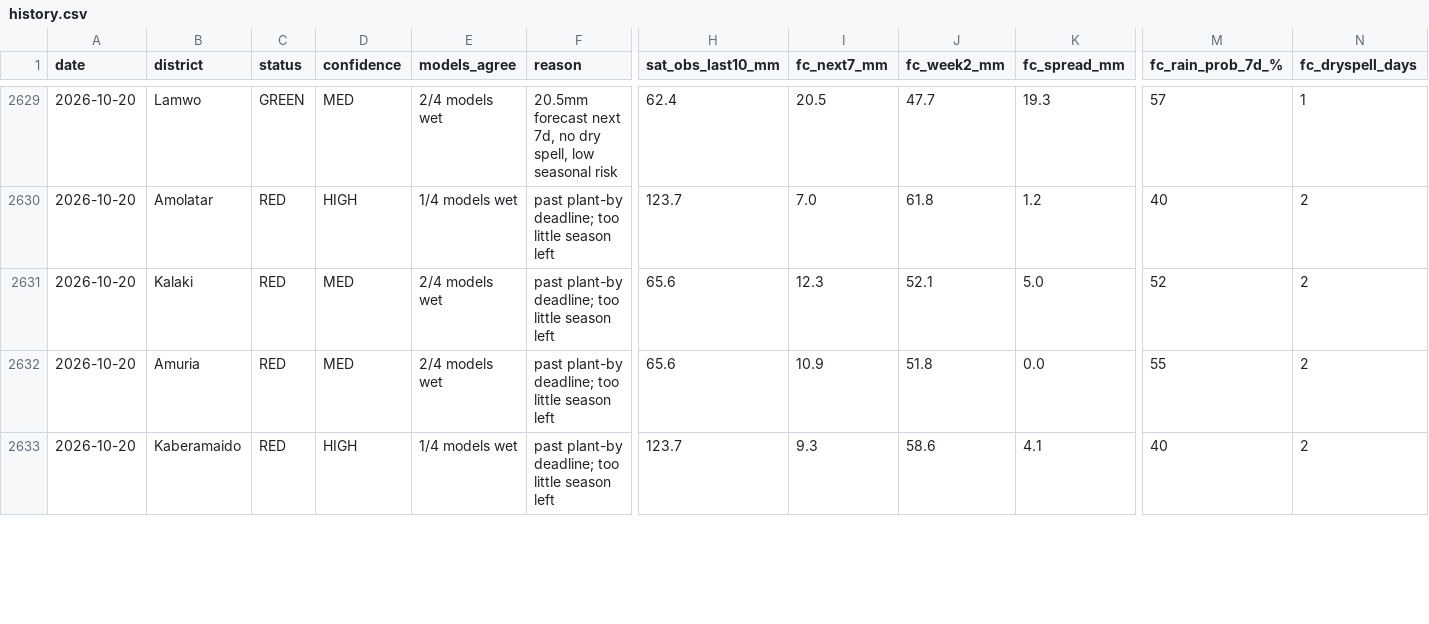
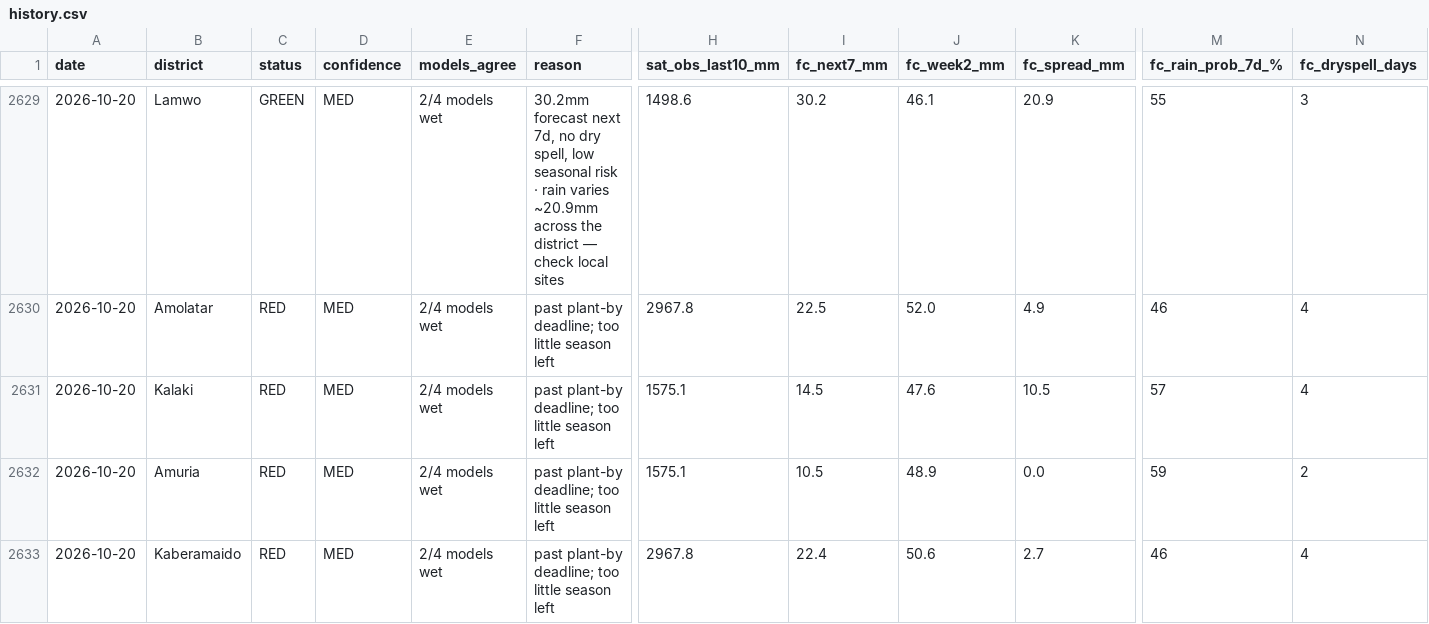
Before and after one commit to quinn-Uganda/planting-monitor, a CSV file: planting_monitor_out/history.csv, drawn as a sheet; only a part is shown, gaps mark what is left out; the diff covers the shown part only; the diff names each change by its address in the sheet, - before the commit and + after, or states it on an @@ line.

```diff
--- a/planting_monitor_out/history.csv
+++ b/planting_monitor_out/history.csv
-F2629 (reason): 20.5mm forecast next 7d, no dry spell, low seasonal risk
+F2629 (reason): 30.2mm forecast next 7d, no dry spell, low seasonal risk · rain varies ~20.9mm across the district — check local sites
-H2629 (sat_obs_last10_mm): 62.4
+H2629 (sat_obs_last10_mm): 1498.6
-I2629 (fc_next7_mm): 20.5
+I2629 (fc_next7_mm): 30.2
-J2629 (fc_week2_mm): 47.7
+J2629 (fc_week2_mm): 46.1
-K2629 (fc_spread_mm): 19.3
+K2629 (fc_spread_mm): 20.9
-M2629 (fc_rain_prob_7d_%): 57
+M2629 (fc_rain_prob_7d_%): 55
-N2629 (fc_dryspell_days): 1
+N2629 (fc_dryspell_days): 3
-D2630 (confidence): HIGH
+D2630 (confidence): MED
-E2630 (models_agree): 1/4 models wet
+E2630 (models_agree): 2/4 models wet
-H2630 (sat_obs_last10_mm): 123.7
+H2630 (sat_obs_last10_mm): 2967.8
-I2630 (fc_next7_mm): 7.0
+I2630 (fc_next7_mm): 22.5
-J2630 (fc_week2_mm): 61.8
+J2630 (fc_week2_mm): 52.0
-K2630 (fc_spread_mm): 1.2
+K2630 (fc_spread_mm): 4.9
-M2630 (fc_rain_prob_7d_%): 40
+M2630 (fc_rain_prob_7d_%): 46
-N2630:N2631 (fc_dryspell_days): 2
+N2630:N2631 (fc_dryspell_days): 4
-H2631:H2632 (sat_obs_last10_mm): 65.6
+H2631:H2632 (sat_obs_last10_mm): 1575.1
-I2631 (fc_next7_mm): 12.3
+I2631 (fc_next7_mm): 14.5
-J2631 (fc_week2_mm): 52.1
+J2631 (fc_week2_mm): 47.6
-K2631 (fc_spread_mm): 5.0
+K2631 (fc_spread_mm): 10.5
-M2631 (fc_rain_prob_7d_%): 52
+M2631 (fc_rain_prob_7d_%): 57
-I2632 (fc_next7_mm): 10.9
+I2632 (fc_next7_mm): 10.5
-J2632 (fc_week2_mm): 51.8
+J2632 (fc_week2_mm): 48.9
-M2632 (fc_rain_prob_7d_%): 55
+M2632 (fc_rain_prob_7d_%): 59
-D2633 (confidence): HIGH
+D2633 (confidence): MED
-E2633 (models_agree): 1/4 models wet
+E2633 (models_agree): 2/4 models wet
-H2633 (sat_obs_last10_mm): 123.7
+H2633 (sat_obs_last10_mm): 2967.8
-I2633 (fc_next7_mm): 9.3
+I2633 (fc_next7_mm): 22.4
-J2633 (fc_week2_mm): 58.6
+J2633 (fc_week2_mm): 50.6
-K2633 (fc_spread_mm): 4.1
+K2633 (fc_spread_mm): 2.7
-M2633 (fc_rain_prob_7d_%): 40
+M2633 (fc_rain_prob_7d_%): 46
-N2633 (fc_dryspell_days): 2
+N2633 (fc_dryspell_days): 4
```
Also changed, not shown: 131 edited cells elsewhere in this file, planting_monitor_out/status_today.csv, 4 other files.
